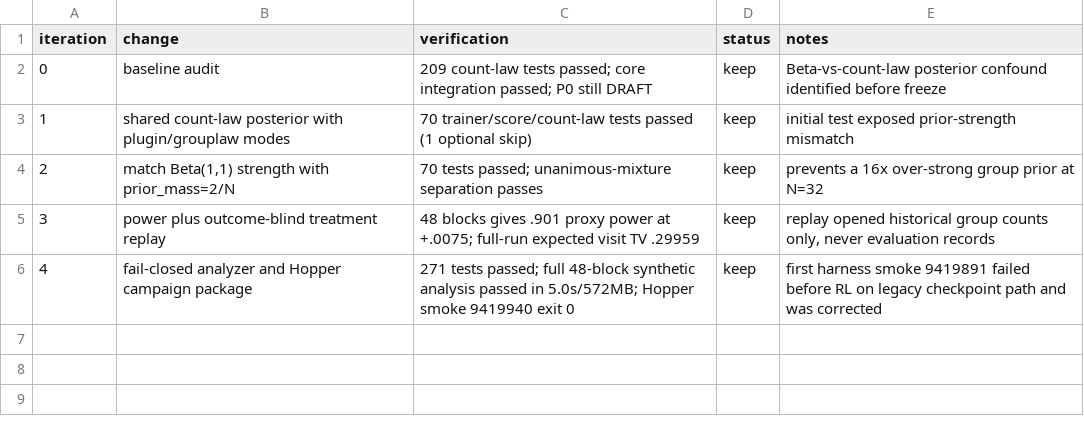
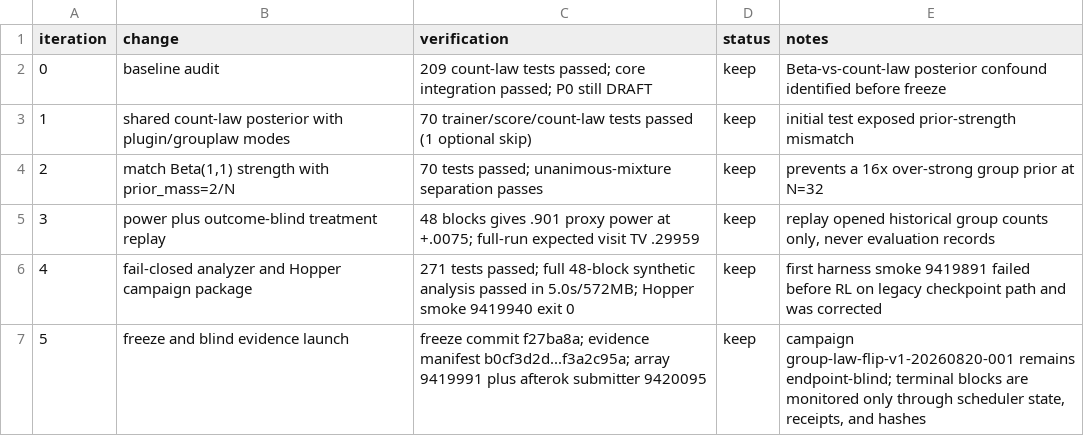
Before and after one commit to linjiw/curriculum-maxrl, a TSV file: autoresearch/iterate-260820-p0/results.tsv, drawn as a sheet.

Commit message:
Correct live P0 status and public claim scope

```diff
--- a/autoresearch/iterate-260820-p0/results.tsv
+++ b/autoresearch/iterate-260820-p0/results.tsv
@@ -6 +6,2 @@ iteration	change	verification	status	notes
 4	fail-closed analyzer and Hopper campaign package	271 tests passed; full 48-block synthetic analysis passed in 5.0s/572MB; Hopper smoke 9419940 exit 0	keep	first harness smoke 9419891 failed before RL on legacy checkpoint path and was corrected
+5	freeze and blind evidence launch	freeze commit f27ba8a; evidence manifest b0cf3d2d...f3a2c95a; array 9419991 plus afterok submitter 9420095	keep	campaign group-law-flip-v1-20260820-001 remains endpoint-blind; terminal blocks are monitored only through scheduler state, receipts, and hashes
```
Also changed, not shown: 3 other files.
